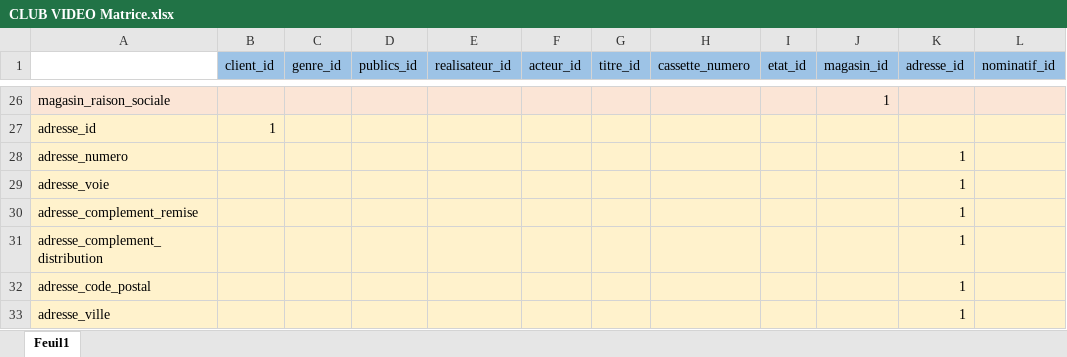
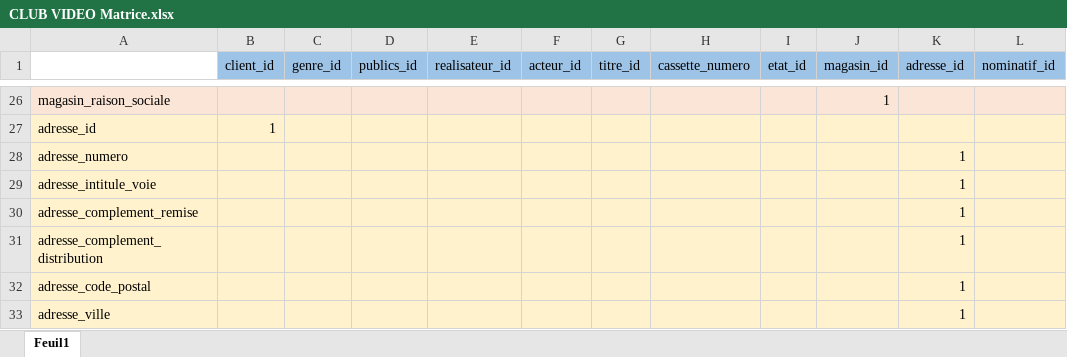
Before and after one commit to D-CRAVO/FORMATION-CDA-2210, an Excel workbook: 103_BaseDeDonnees/Exercices/204_ClubVideo/CLUB VIDEO Matrice.xlsx, sheet Feuil1, drawn as a sheet; only a part is shown, gaps mark what is left out; values as stored, in another font and other column widths than the file's, no borders; the diff names each change by its address in the sheet, - before the commit and + after, or states it on an @@ line.

Commit message:
Update CLUB VIDEO Matrice.xlsx

```diff
--- a/103_BaseDeDonnees/Exercices/204_ClubVideo/CLUB VIDEO Matrice.xlsx (sheet Feuil1)
+++ b/103_BaseDeDonnees/Exercices/204_ClubVideo/CLUB VIDEO Matrice.xlsx (sheet Feuil1)
-A29: adresse_voie
+A29: adresse_intitule_voie
```
